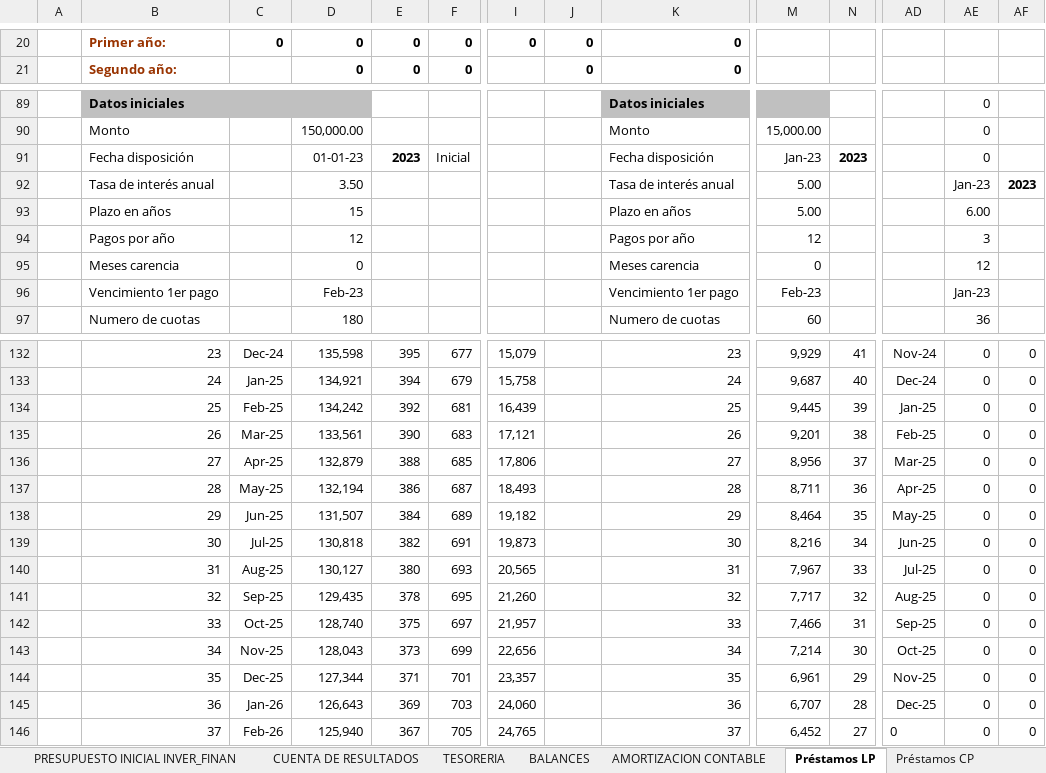
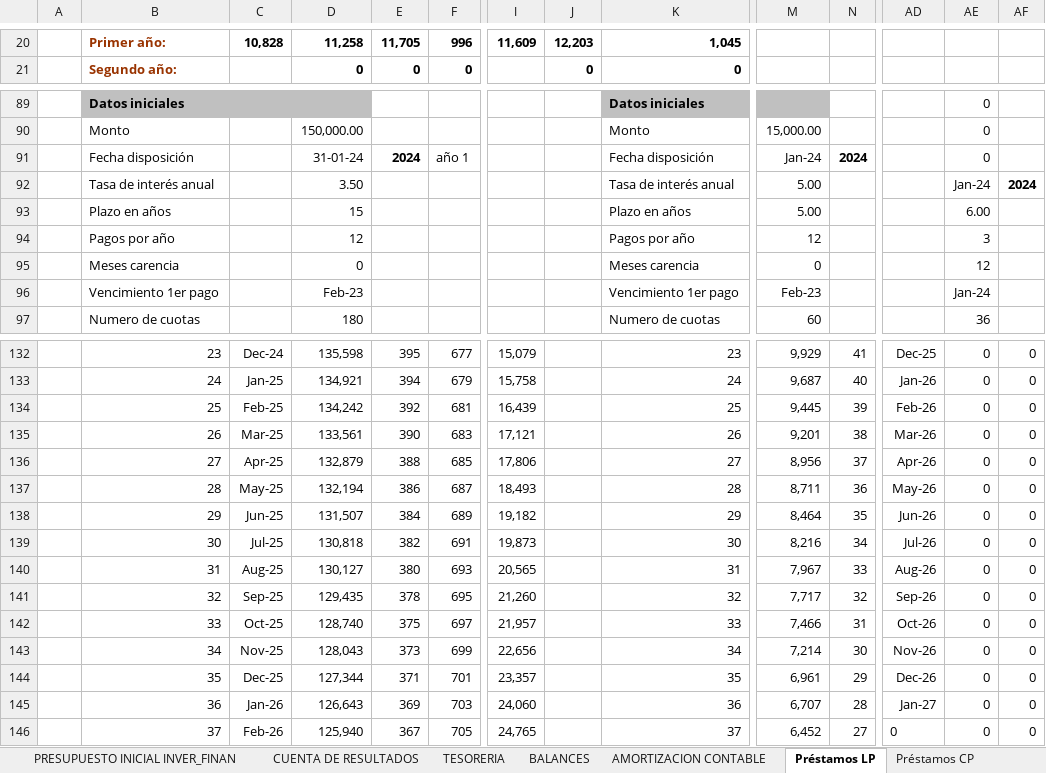
Before and after one commit to AndresMauricioDrapier/2-DAW, an Excel workbook: Empresa_e_iniciativa_emprendedora/PlanDeEmpresa/Documento de trabajo 3 Plan Economico Financiero.xlsx, sheet Préstamos LP, drawn as a sheet; only a part is shown, gaps mark what is left out; values as stored, in another font and other column widths than the file's, no borders; the diff covers the shown part only; the diff names each change by its address in the sheet, - before the commit and + after, or states it on an @@ line.

```diff
--- a/Empresa_e_iniciativa_emprendedora/PlanDeEmpresa/Documento de trabajo 3 Plan Economico Financiero.xlsx (sheet Préstamos LP)
+++ b/Empresa_e_iniciativa_emprendedora/PlanDeEmpresa/Documento de trabajo 3 Plan Economico Financiero.xlsx (sheet Préstamos LP)
-C20: 0
+C20: 10,828
-D20: 0
+D20: 11,258
-E20: 0
+E20: 11,705
-F20: 0
+F20: 996
-I20: 0
+I20: 11,609
-J20: 0
+J20: 12,203
-K20: 0
+K20: 1,045
-D91: 01-01-23
+D91: 31-01-24
-E91: 2023
+E91: 2024
-F91: Inicial
+F91: año 1
-M91: Jan-23
+M91: Jan-24
-N91: 2023
+N91: 2024
-AE92: Jan-23
+AE92: Jan-24
-AF92: 2023
+AF92: 2024
-AE96: Jan-23
+AE96: Jan-24
-AD132: Nov-24
+AD132: Dec-25
-AD133: Dec-24
+AD133: Jan-26
-AD134: Jan-25
+AD134: Feb-26
-AD135: Feb-25
+AD135: Mar-26
-AD136: Mar-25
+AD136: Apr-26
-AD137: Apr-25
+AD137: May-26
-AD138: May-25
+AD138: Jun-26
-AD139: Jun-25
+AD139: Jul-26
-AD140: Jul-25
+AD140: Aug-26
-AD141: Aug-25
+AD141: Sep-26
-AD142: Sep-25
+AD142: Oct-26
-AD143: Oct-25
+AD143: Nov-26
-AD144: Nov-25
+AD144: Dec-26
-AD145: Dec-25
+AD145: Jan-27
```
Also changed, not shown: 57 edited cells elsewhere in this sheet, sheet Previsión de negocio, sheet Presupuesto de ventas, sheet Margen B, sheet Politica Cobr. Pagos, sheet TESORERIA, sheet CUENTA DE RESULTADOS, 8 more sheets, formulas that keep their value, hidden cells, charts or pictures, 17 other files.
